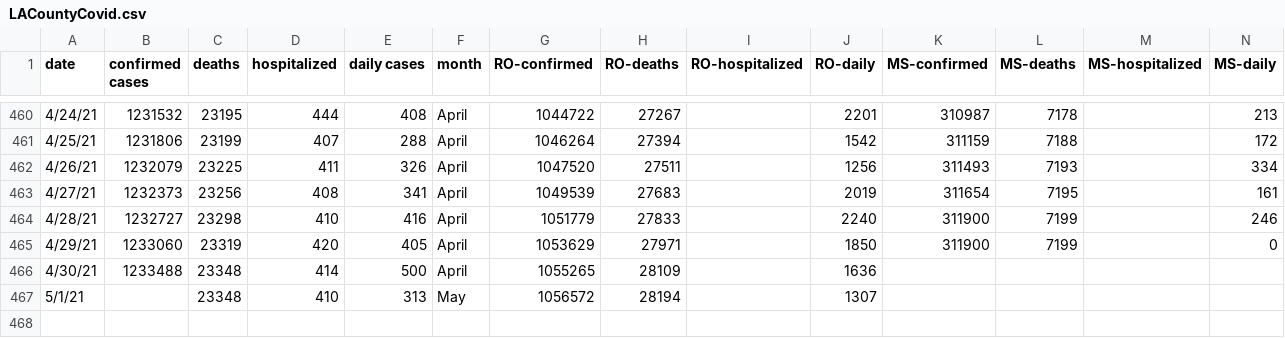
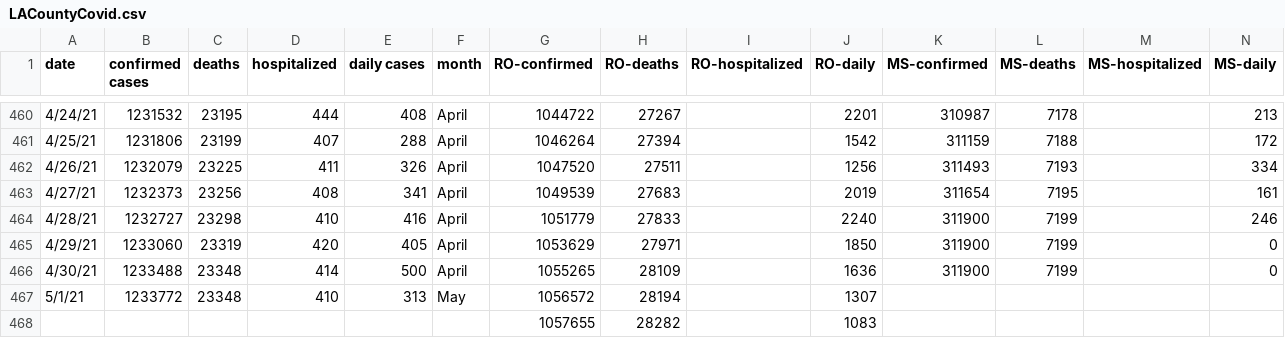
Before and after one commit to OanaTudu/Covid19, a CSV file: LACountyCovid.csv, drawn as a sheet; only a part is shown, gaps mark what is left out.

```diff
--- a/LACountyCovid.csv
+++ b/LACountyCovid.csv
@@ -465,3 +465,4 @@ date,confirmed cases,deaths,hospitalized,daily cases,month,RO-confirmed,RO-death
 4/29/21,1233060,23319,420,405,April,1053629,27971,,1850,311900,7199,,0
-4/30/21,1233488,23348,414,500,April,1055265,28109,,1636,,,,
-5/1/21,,23348,410,313,May,1056572,28194,,1307,,,,
+4/30/21,1233488,23348,414,500,April,1055265,28109,,1636,311900,7199,,0
+5/1/21,1233772,23348,410,313,May,1056572,28194,,1307,,,,
+,,,,,,1057655,28282,,1083,,,,
```
Also changed, not shown: global_cases_all.csv, global_cases_ca.csv, 7 other files.
